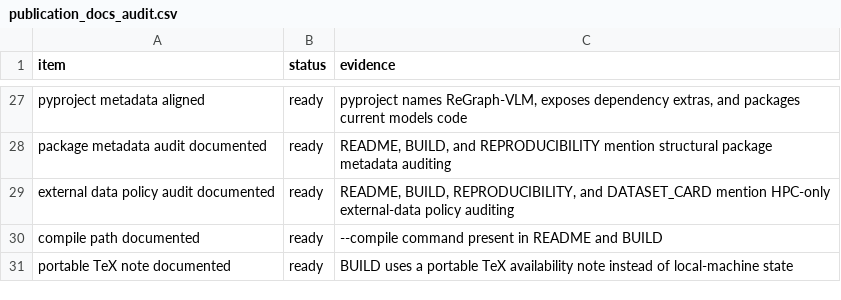
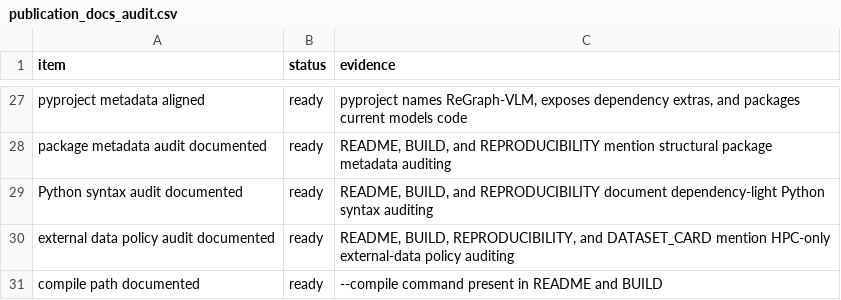
Before and after one commit to XialeiH/ReGraph-VLM, a CSV file: preproc_v0/repetition_familiarity/results/final_tables/publication_docs_audit.csv, drawn as a sheet; only a part is shown, gaps mark what is left out; the shorter side is filled out with more unchanged rows.

```diff
--- a/preproc_v0/repetition_familiarity/results/final_tables/publication_docs_audit.csv
+++ b/preproc_v0/repetition_familiarity/results/final_tables/publication_docs_audit.csv
@@ -28,2 +28,3 @@ pyproject metadata aligned,ready,"pyproject names ReGraph-VLM, exposes dependenc
 package metadata audit documented,ready,"README, BUILD, and REPRODUCIBILITY mention structural package metadata auditing"
+Python syntax audit documented,ready,"README, BUILD, and REPRODUCIBILITY document dependency-light Python syntax auditing"
 external data policy audit documented,ready,"README, BUILD, REPRODUCIBILITY, and DATASET_CARD mention HPC-only external-data policy auditing"
```
Also changed, not shown: preproc_v0/repetition_familiarity/results/final_tables/anonymous_bundle_manifest.csv, preproc_v0/repetition_familiarity/results/final_tables/bundle_allowlist_audit.csv, 16 other files.
